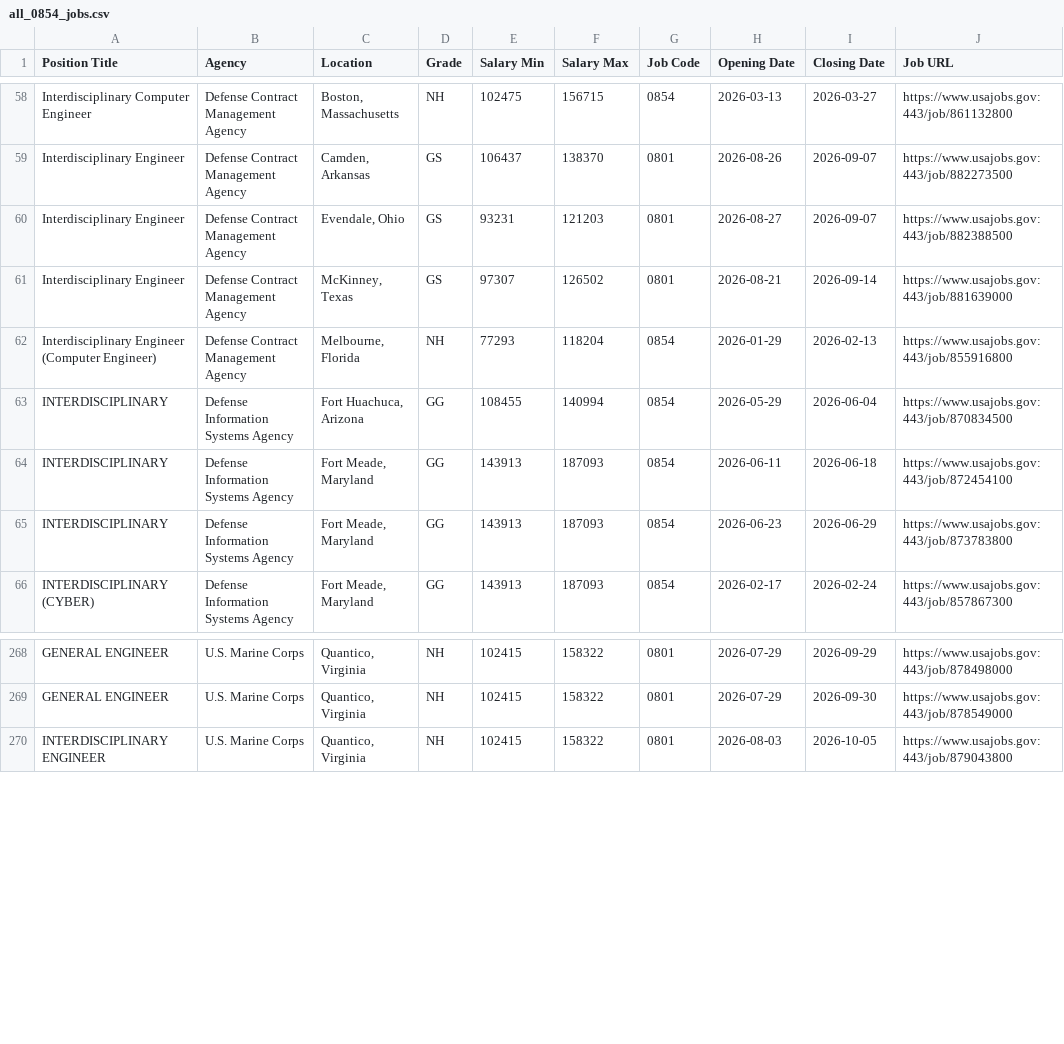
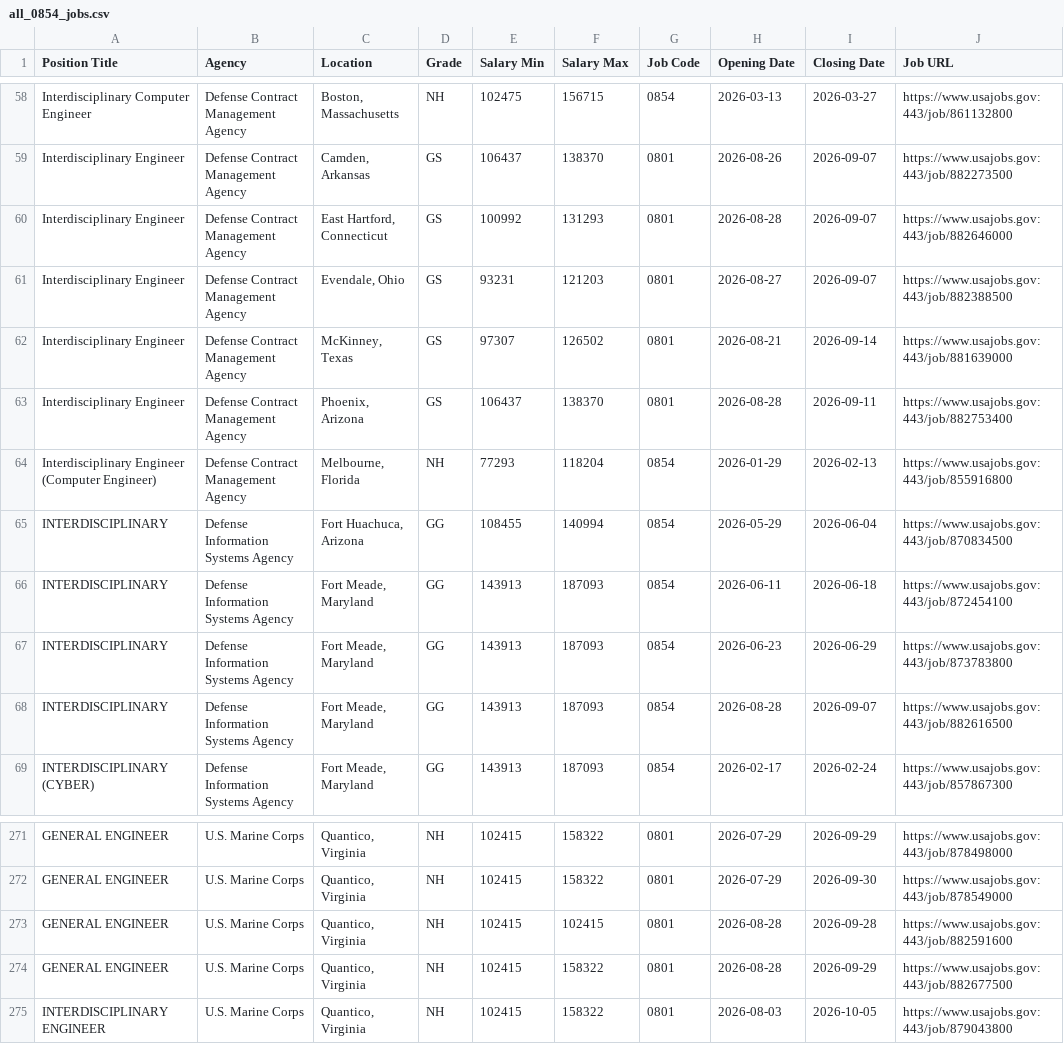
Before and after one commit to fartbagxp/fedjobs, a CSV file: data/raw/all_0854_jobs.csv, drawn as a sheet; only a part is shown, gaps mark what is left out.

```diff
--- a/data/raw/all_0854_jobs.csv
+++ b/data/raw/all_0854_jobs.csv
@@ -59,4 +59,6 @@ Interdisciplinary Computer Engineer,Defense Contract Management Agency,"Boston,
 Interdisciplinary Engineer,Defense Contract Management Agency,"Camden, Arkansas",GS,106437,138370,0801,2026-08-26,2026-09-07,https://www.usajobs.gov:443/job/882273500
+Interdisciplinary Engineer,Defense Contract Management Agency,"East Hartford, Connecticut",GS,100992,131293,0801,2026-08-28,2026-09-07,https://www.usajobs.gov:443/job/882646000
 Interdisciplinary Engineer,Defense Contract Management Agency,"Evendale, Ohio",GS,93231,121203,0801,2026-08-27,2026-09-07,https://www.usajobs.gov:443/job/882388500
 Interdisciplinary Engineer,Defense Contract Management Agency,"McKinney, Texas",GS,97307,126502,0801,2026-08-21,2026-09-14,https://www.usajobs.gov:443/job/881639000
+Interdisciplinary Engineer,Defense Contract Management Agency,"Phoenix, Arizona",GS,106437,138370,0801,2026-08-28,2026-09-11,https://www.usajobs.gov:443/job/882753400
 Interdisciplinary Engineer (Computer Engineer),Defense Contract Management Agency,"Melbourne, Florida",NH,77293,118204,0854,2026-01-29,2026-02-13,https://www.usajobs.gov:443/job/855916800
@@ -65,2 +67,3 @@ INTERDISCIPLINARY,Defense Information Systems Agency,"Fort Meade, Maryland",GG,1
 INTERDISCIPLINARY,Defense Information Systems Agency,"Fort Meade, Maryland",GG,143913,187093,0854,2026-06-23,2026-06-29,https://www.usajobs.gov:443/job/873783800
+INTERDISCIPLINARY,Defense Information Systems Agency,"Fort Meade, Maryland",GG,143913,187093,0854,2026-08-28,2026-09-07,https://www.usajobs.gov:443/job/882616500
 INTERDISCIPLINARY (CYBER),Defense Information Systems Agency,"Fort Meade, Maryland",GG,143913,187093,0854,2026-02-17,2026-02-24,https://www.usajobs.gov:443/job/857867300
@@ -269,2 +272,4 @@ GENERAL ENGINEER,U.S. Marine Corps,"Quantico, Virginia",NH,102415,158322,0801,20
 GENERAL ENGINEER,U.S. Marine Corps,"Quantico, Virginia",NH,102415,158322,0801,2026-07-29,2026-09-30,https://www.usajobs.gov:443/job/878549000
+GENERAL ENGINEER,U.S. Marine Corps,"Quantico, Virginia",NH,102415,102415,0801,2026-08-28,2026-09-28,https://www.usajobs.gov:443/job/882591600
+GENERAL ENGINEER,U.S. Marine Corps,"Quantico, Virginia",NH,102415,158322,0801,2026-08-28,2026-09-29,https://www.usajobs.gov:443/job/882677500
 INTERDISCIPLINARY ENGINEER,U.S. Marine Corps,"Quantico, Virginia",NH,102415,158322,0801,2026-08-03,2026-10-05,https://www.usajobs.gov:443/job/879043800
```
Also changed, not shown: data/raw/all_2210_jobs.csv, data/raw/all_DoT_jobs.csv, 8 other files.
